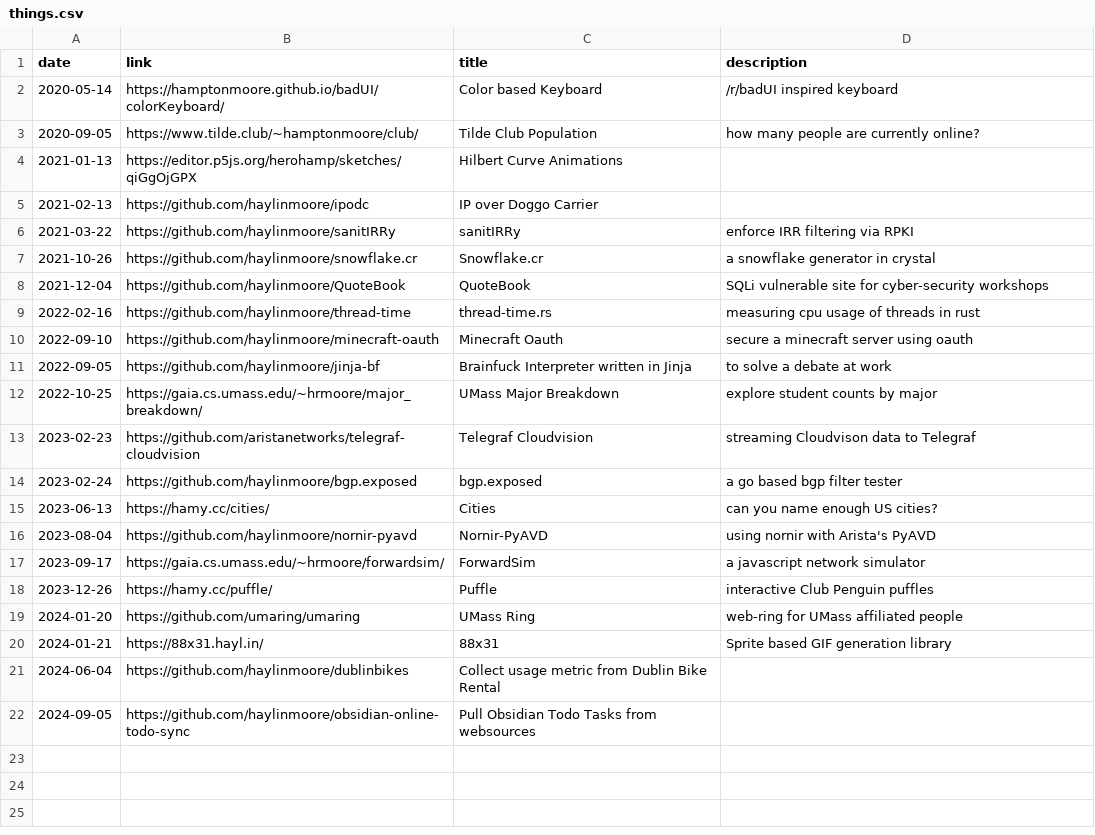
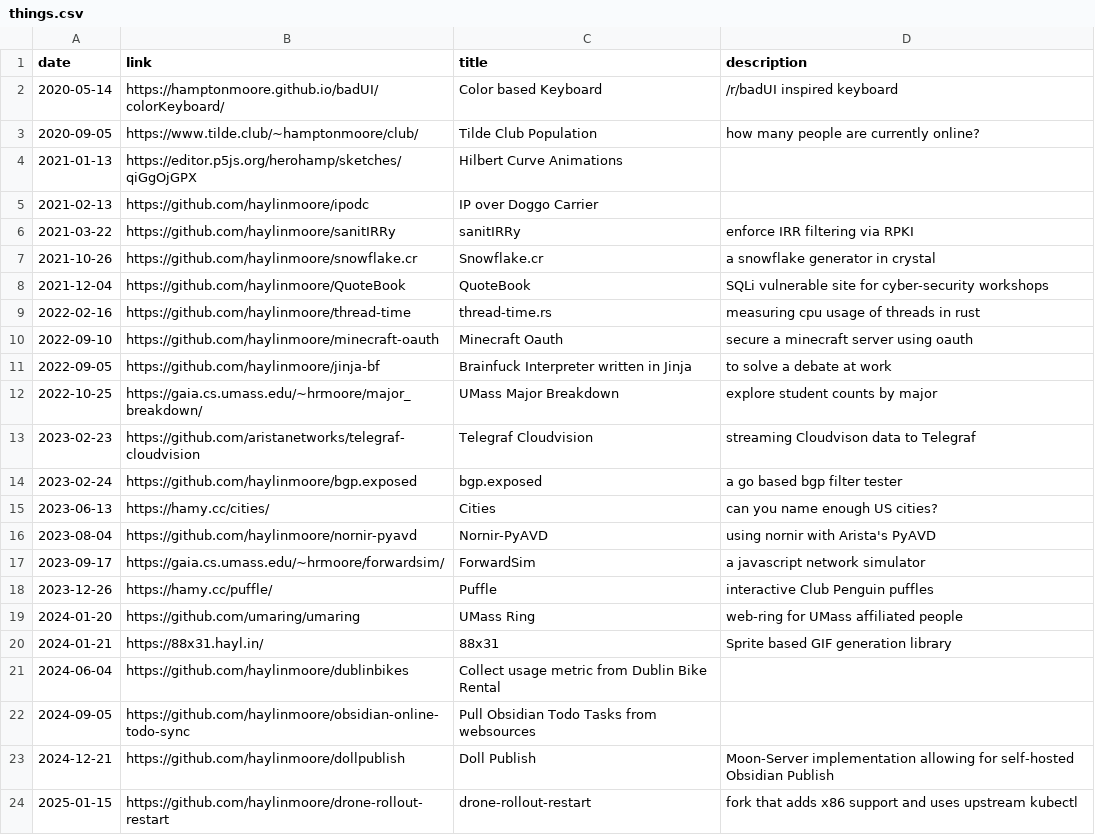
Before and after one commit to haylinmoore/www, a CSV file: content/things.csv, drawn as a sheet.

Commit message:
add new things

```diff
--- a/content/things.csv
+++ b/content/things.csv
@@ -22 +22,3 @@ date,link,title,description
 2024-09-05,https://github.com/haylinmoore/obsidian-online-todo-sync,Pull Obsidian Todo Tasks from websources
+2024-12-21,https://github.com/haylinmoore/dollpublish,Doll Publish,Moon-Server implementation allowing for self-hosted Obsidian Publish
+2025-01-15,https://github.com/haylinmoore/drone-rollout-restart,drone-rollout-restart,fork that adds x86 support and uses upstream kubectl
```
